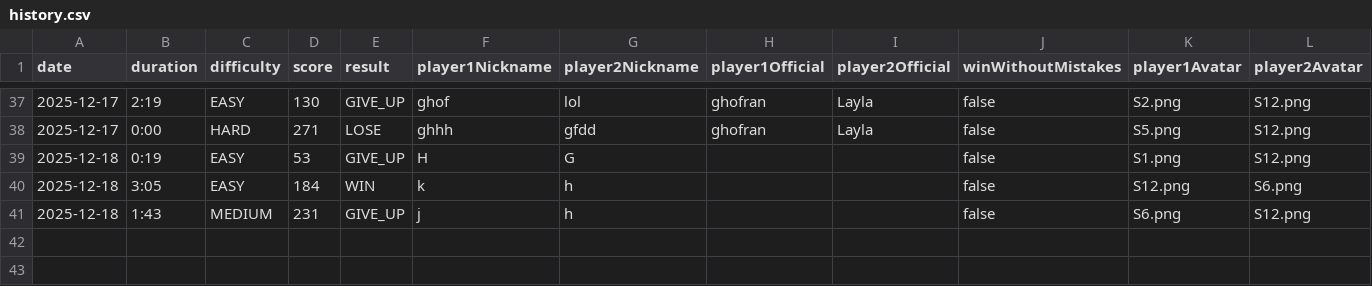
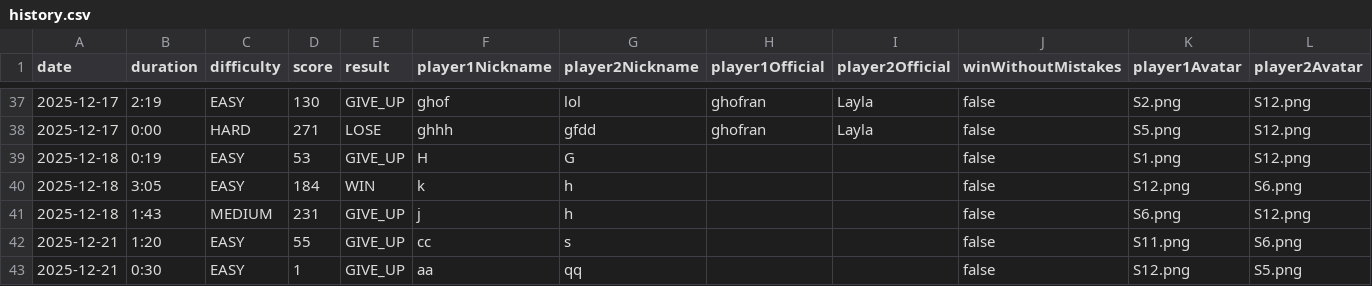
Before and after one commit to layla1010/MineSweeper_Wolf, a CSV file: src/main/resources/data/history.csv, drawn as a sheet; only a part is shown, gaps mark what is left out; the diff names each change by its address in the sheet, - before the commit and + after, or states it on an @@ line.

```diff
--- a/src/main/resources/data/history.csv
+++ b/src/main/resources/data/history.csv
+row 42: 2025-12-21 | 1:20 | EASY | 55 | GIVE_UP | cc | s |  |  | false | S11.png | S6.png
+row 43: 2025-12-21 | 0:30 | EASY | 1 | GIVE_UP | aa | qq |  |  | false | S12.png | S5.png
```
Also changed, not shown: 1 other file.
